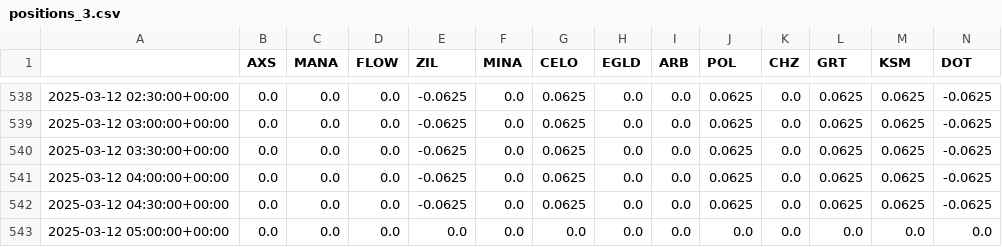
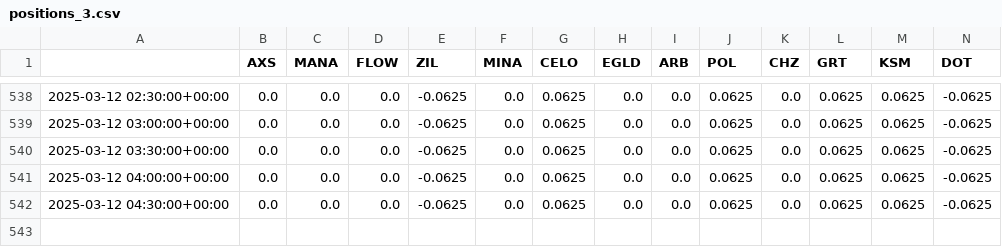
Before and after one commit to marescialloNino/pnl-analysis, a CSV file: okx_bot_data/positions_3.csv, drawn as a sheet; only a part is shown, gaps mark what is left out; rows hold the shown columns only; the diff names each change by its address in the sheet, - before the commit and + after, or states it on an @@ line.

```diff
--- a/okx_bot_data/positions_3.csv
+++ b/okx_bot_data/positions_3.csv
-row 543: 2025-03-12 05:00:00+00:00 | 0.0 | 0.0 | 0.0 | 0.0 | 0.0 | 0.0 | 0.0 | 0.0 | 0.0 | 0.0 | 0.0 | 0.0 | 0.0
```
Also changed, not shown: 2 other files.
